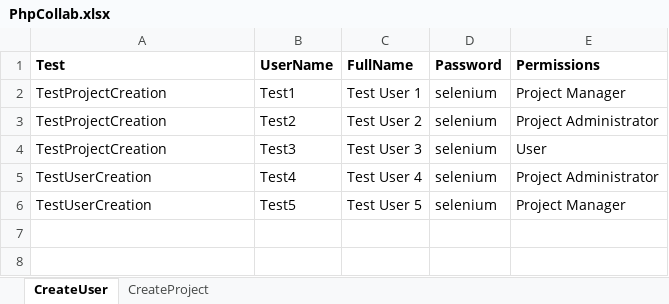
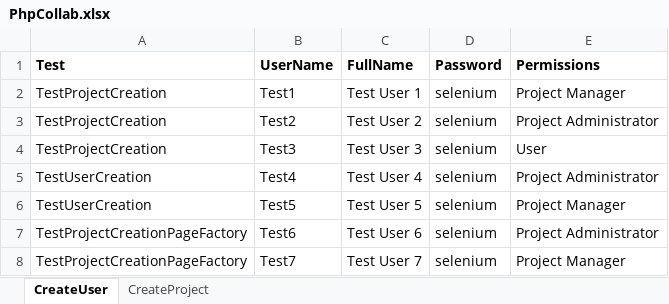
Before and after one commit to Parasuram1402/POM_Project, an Excel workbook: data/PhpCollab.xlsx, sheet CreateUser, drawn as a sheet; values as stored, in another font and other column widths than the file's, no borders; the diff names each change by its address in the sheet, - before the commit and + after, or states it on an @@ line.

Commit message:
Page Factory Code

```diff
--- a/data/PhpCollab.xlsx (sheet CreateUser)
+++ b/data/PhpCollab.xlsx (sheet CreateUser)
+row 7: TestProjectCreationPageFactory | Test6 | Test User 6 | selenium | Project Administrator
+row 8: TestProjectCreationPageFactory | Test7 | Test User 7 | selenium | Project Manager
```
Also changed, not shown: sheet CreateProject, 27 other files.
